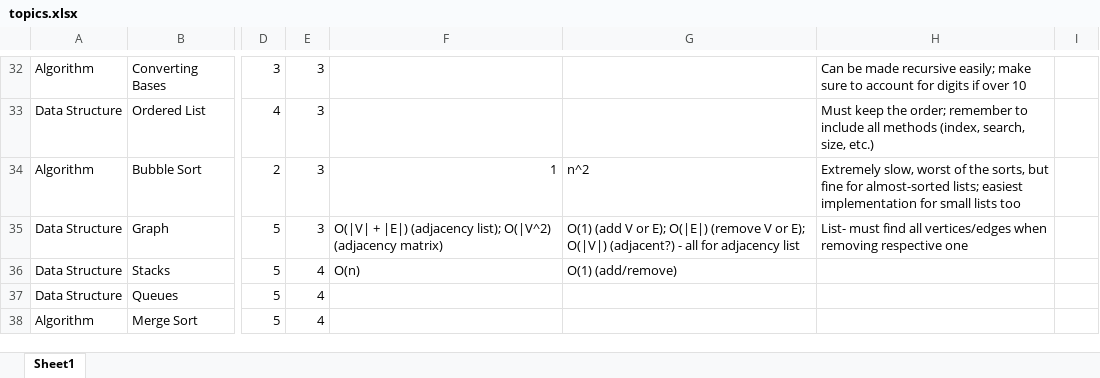
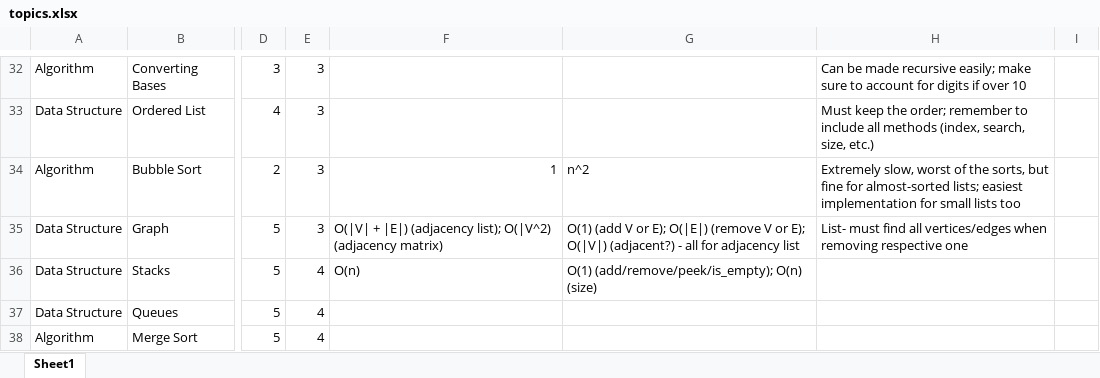
Before and after one commit to jimjshields/interview_prep, an Excel workbook: topics.xlsx, sheet Sheet1, drawn as a sheet; only a part is shown, gaps mark what is left out; values as stored, in another font and other column widths than the file's, no borders; the diff names each change by its address in the sheet, - before the commit and + after, or states it on an @@ line.

```diff
--- a/topics.xlsx (sheet Sheet1)
+++ b/topics.xlsx (sheet Sheet1)
-G36: O(1) (add/remove)
+G36: O(1) (add/remove/peek/is_empty); O(n) (size)
```
Also changed, not shown: 1 other file.
